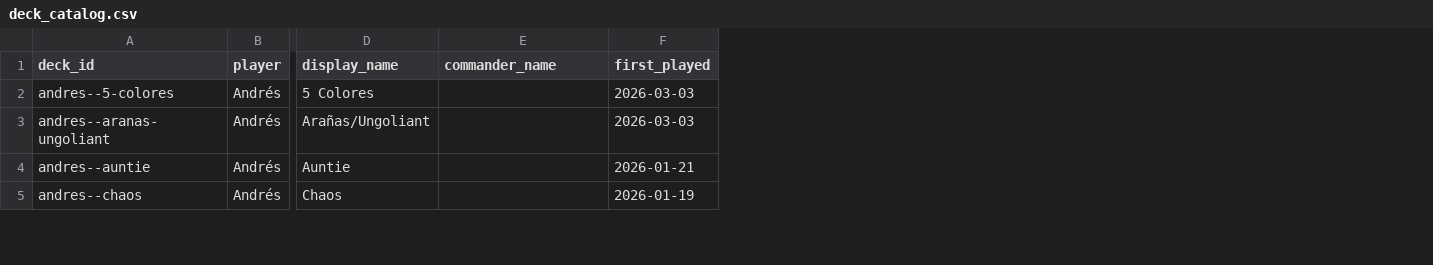
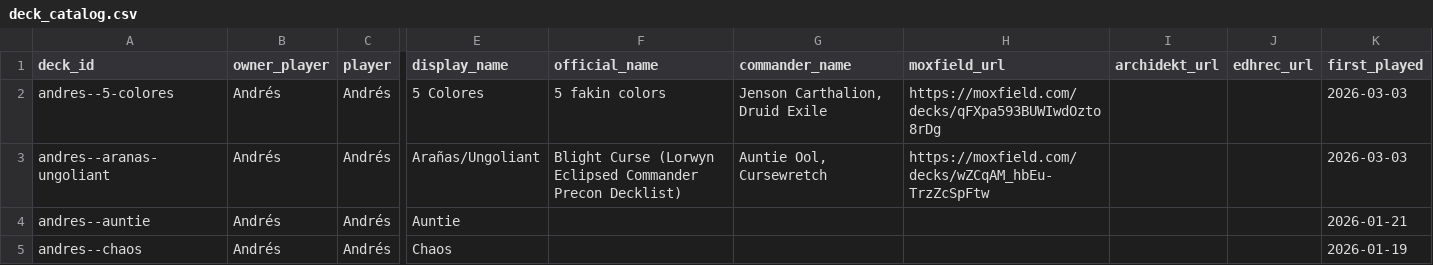
Before and after one commit to Jos242/magicStats, a CSV file: data/deck_catalog.csv, drawn as a sheet; only a part is shown, gaps mark what is left out; addresses are those after the commit; the diff covers the shown part only; the diff names each change by its address in the sheet, - before the commit and + after, or states it on an @@ line.

```diff
--- a/data/deck_catalog.csv
+++ b/data/deck_catalog.csv
+column B (owner_player), rows 2-5: all Andrés
+column F (official_name), rows 2-3: 5 fakin colors | Blight Curse (Lorwyn Eclipsed Commander Precon Decklist)
+column H (moxfield_url), rows 2-3: https://moxfield.com/decks/qFXpa593BUWIwdOzto8rDg | https://moxfield.com/decks/wZCqAM_hbEu-TrzZcSpFtw
+column I (archidekt_url), empty
+column J (edhrec_url), empty
-G2 (commander_name): (empty)
+G2 (commander_name): Jenson Carthalion, Druid Exile
-G3 (commander_name): (empty)
+G3 (commander_name): Auntie Ool, Cursewretch
```
Also changed, not shown: 2 added rows, 3 removed rows and 6 edited cells elsewhere in this file, data/game_players.csv, data/games.csv, 28 other files.
